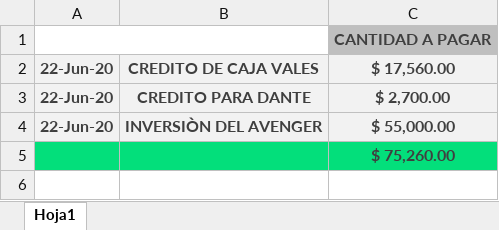
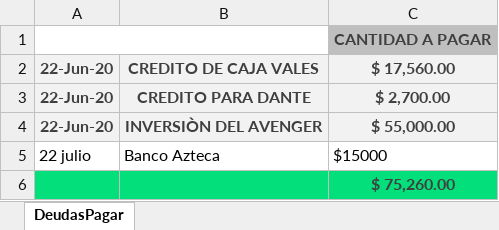
Before and after one commit to Alisbasa/EPIC-MOUNTAIN-SYSTEM, an Excel workbook: JavaApplication19/src/excel/DeudasP.xlsx, sheet DeudasPagar, drawn as a sheet; values as stored, in another font and other column widths than the file's, no borders; charts and pictures not drawn; the diff names each change by its address in the sheet, - before the commit and + after, or states it on an @@ line.

```diff
--- a/JavaApplication19/src/excel/DeudasP.xlsx (sheet DeudasPagar)
+++ b/JavaApplication19/src/excel/DeudasP.xlsx (sheet DeudasPagar)
-sheet tab: Hoja1
+sheet tab: DeudasPagar
+row 5: 22 julio | Banco Azteca | $15000
```
Also changed, not shown: JavaApplication19/src/excel/LibrosContables.xlsx, 2 other files.
